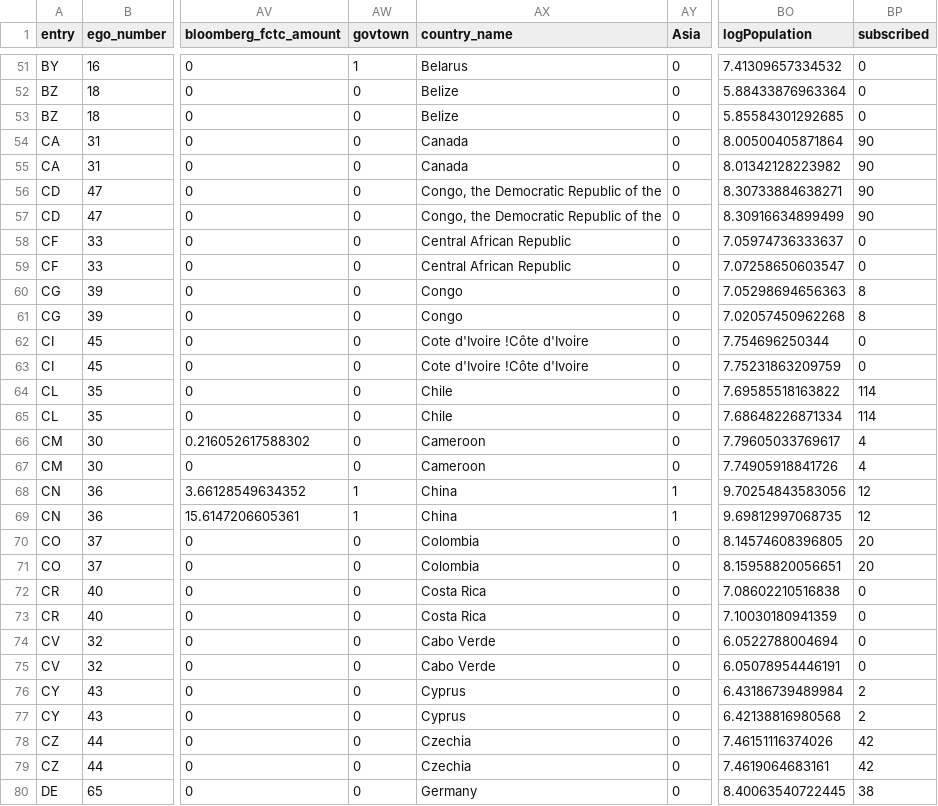
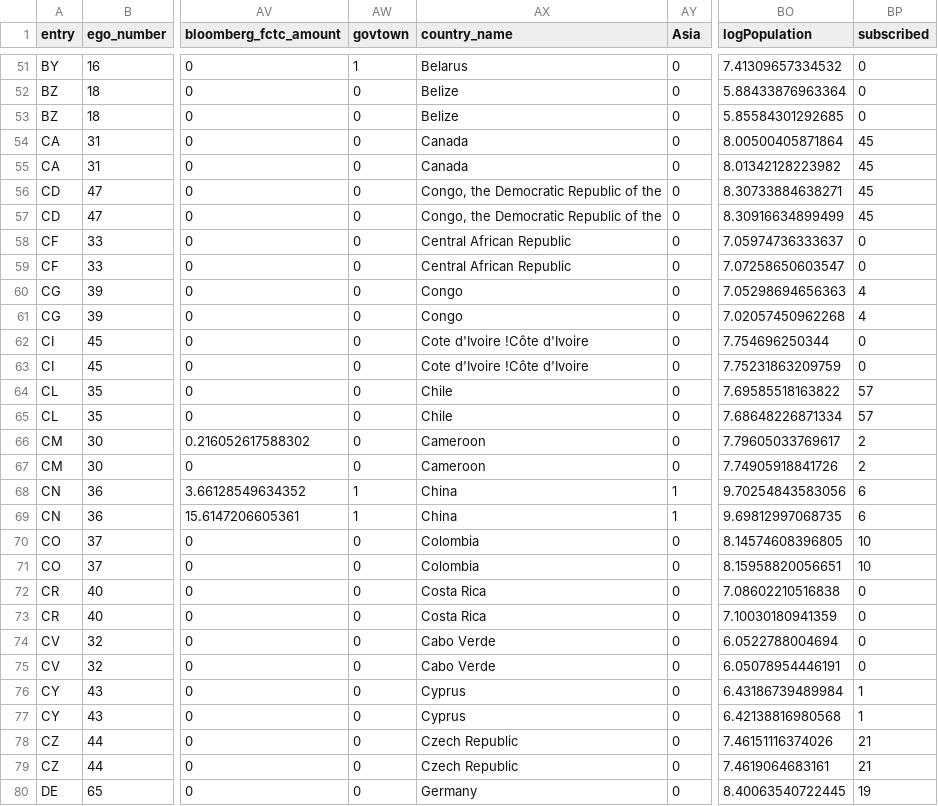
Before and after one commit to gvegayon/fctc, a CSV file: data/model_data.csv, drawn as a sheet; only a part is shown, gaps mark what is left out; the diff covers the shown part only; the diff names each change by its address in the sheet, - before the commit and + after, or states it on an @@ line.

```diff
--- a/data/model_data.csv
+++ b/data/model_data.csv
-BP54:BP57 (subscribed): 90
+BP54:BP57 (subscribed): 45
-BP60:BP61 (subscribed): 8
+BP60:BP61 (subscribed): 4
-BP64:BP65 (subscribed): 114
+BP64:BP65 (subscribed): 57
-BP66:BP67 (subscribed): 4
+BP66:BP67 (subscribed): 2
-BP68:BP69 (subscribed): 12
+BP68:BP69 (subscribed): 6
-BP70:BP71 (subscribed): 20
+BP70:BP71 (subscribed): 10
-BP76:BP77 (subscribed): 2
+BP76:BP77 (subscribed): 1
-AX78:AX79 (country_name): Czechia
+AX78:AX79 (country_name): Czech Republic
-BP78:BP79 (subscribed): 42
+BP78:BP79 (subscribed): 21
-BP80 (subscribed): 38
+BP80 (subscribed): 19
```
Also changed, not shown: 147 edited cells elsewhere in this file, data-raw/country_codes/country_codes.csv, data/gw_country_codes.csv, 32 other files.
